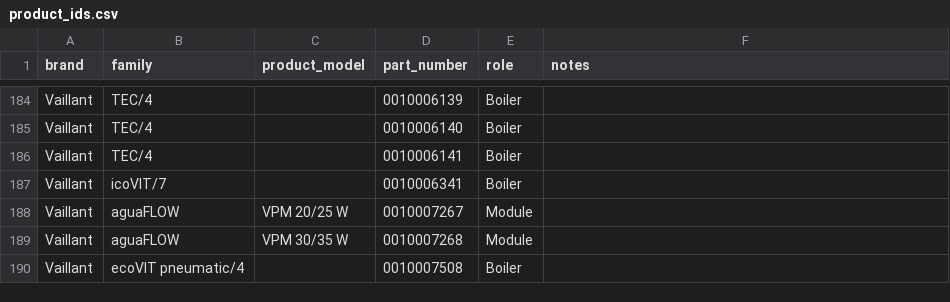
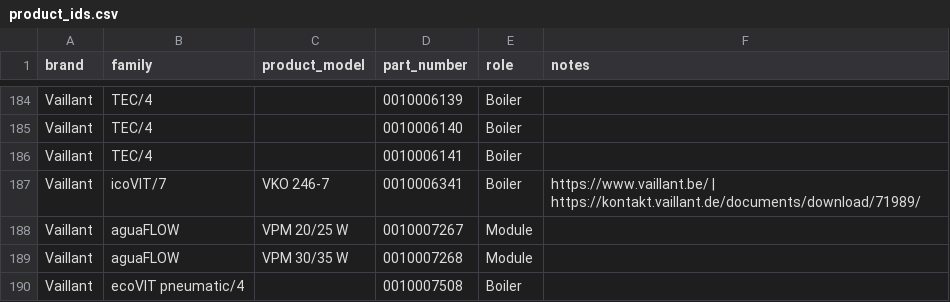
Before and after one commit to Project-Helianthus/helianthus-ebusreg, a CSV file: vaillant/productids/product_ids.csv, drawn as a sheet; only a part is shown, gaps mark what is left out; the diff covers the shown part only.

```diff
--- a/vaillant/productids/product_ids.csv
+++ b/vaillant/productids/product_ids.csv
@@ -186,3 +186,3 @@ Vaillant,TEC/4,,0010006140,Boiler,
 Vaillant,TEC/4,,0010006141,Boiler,
-Vaillant,icoVIT/7,,0010006341,Boiler,
+Vaillant,icoVIT/7,VKO 246-7,0010006341,Boiler,"https://www.vaillant.be/ | https://kontakt.vaillant.de/documents/download/71989/"
 Vaillant,aguaFLOW,VPM 20/25 W,0010007267,Module,
```
Also changed, not shown: 1 added row, 1 removed row and 10 edited cells elsewhere in this file.
